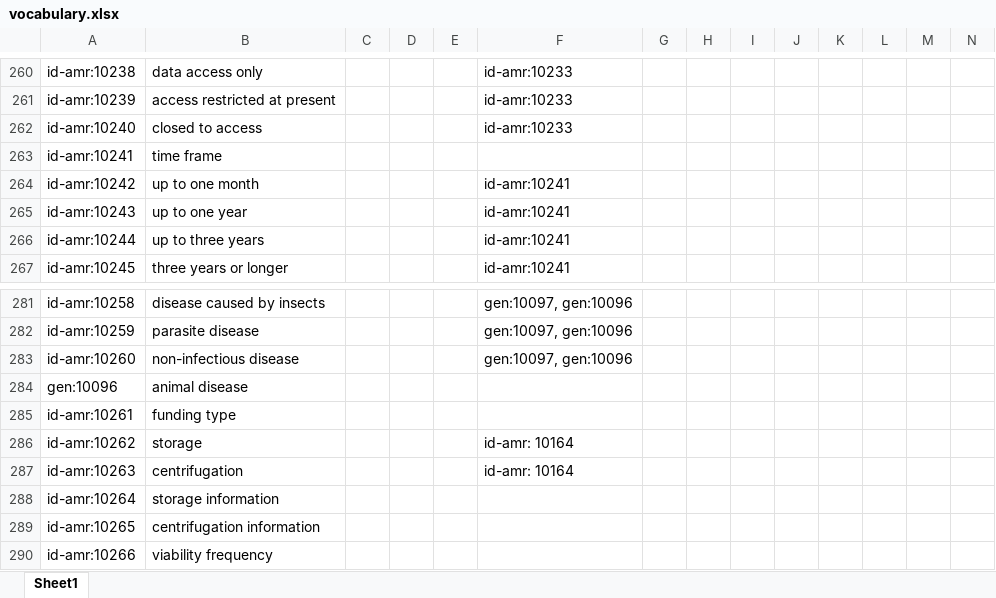
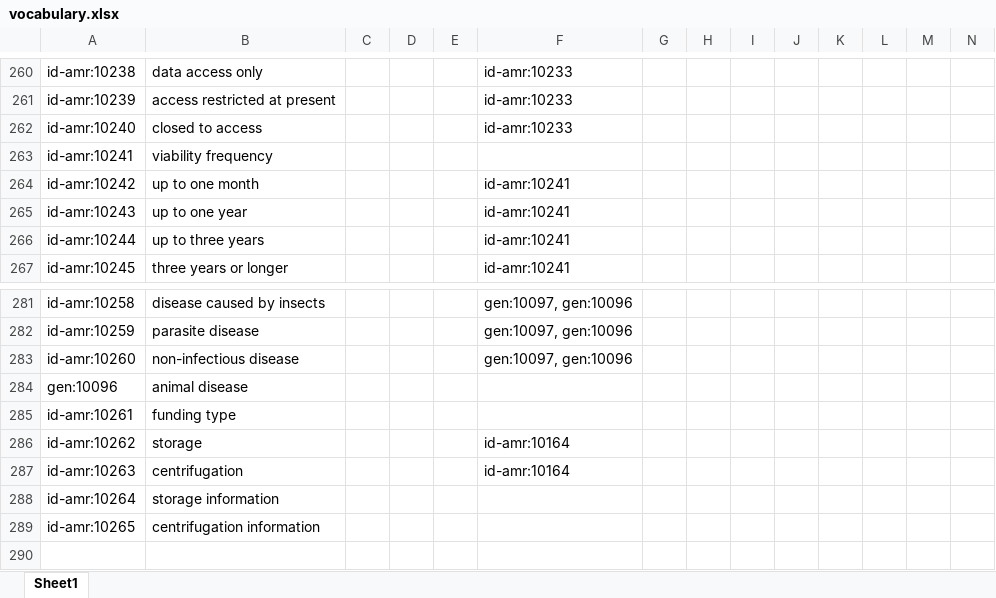
Before and after one commit to fair-data-collective/zonmw-id-amr-vocabulary, an Excel workbook: vocabulary.xlsx, sheet Sheet1, drawn as a sheet; only a part is shown, gaps mark what is left out; values as stored, in another font and other column widths than the file's, no borders; rows hold the shown columns only; the diff names each change by its address in the sheet, - before the commit and + after, or states it on an @@ line.

```diff
--- a/vocabulary.xlsx (sheet Sheet1)
+++ b/vocabulary.xlsx (sheet Sheet1)
-B263: time frame
+B263: viability frequency
-F286:F287: id-amr: 10164
+F286:F287: id-amr:10164
-row 290: id-amr:10266 | viability frequency
```
Also changed, not shown: 4 other files.
